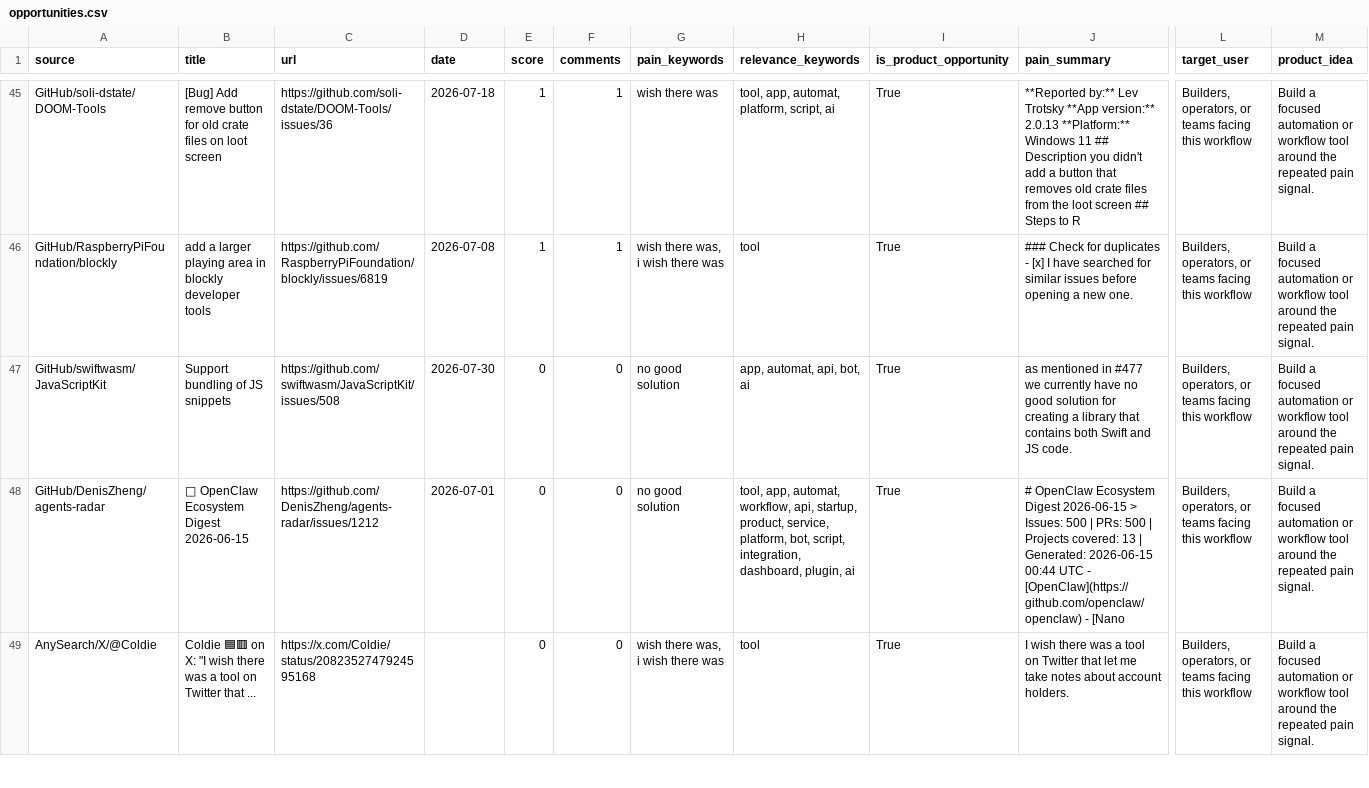
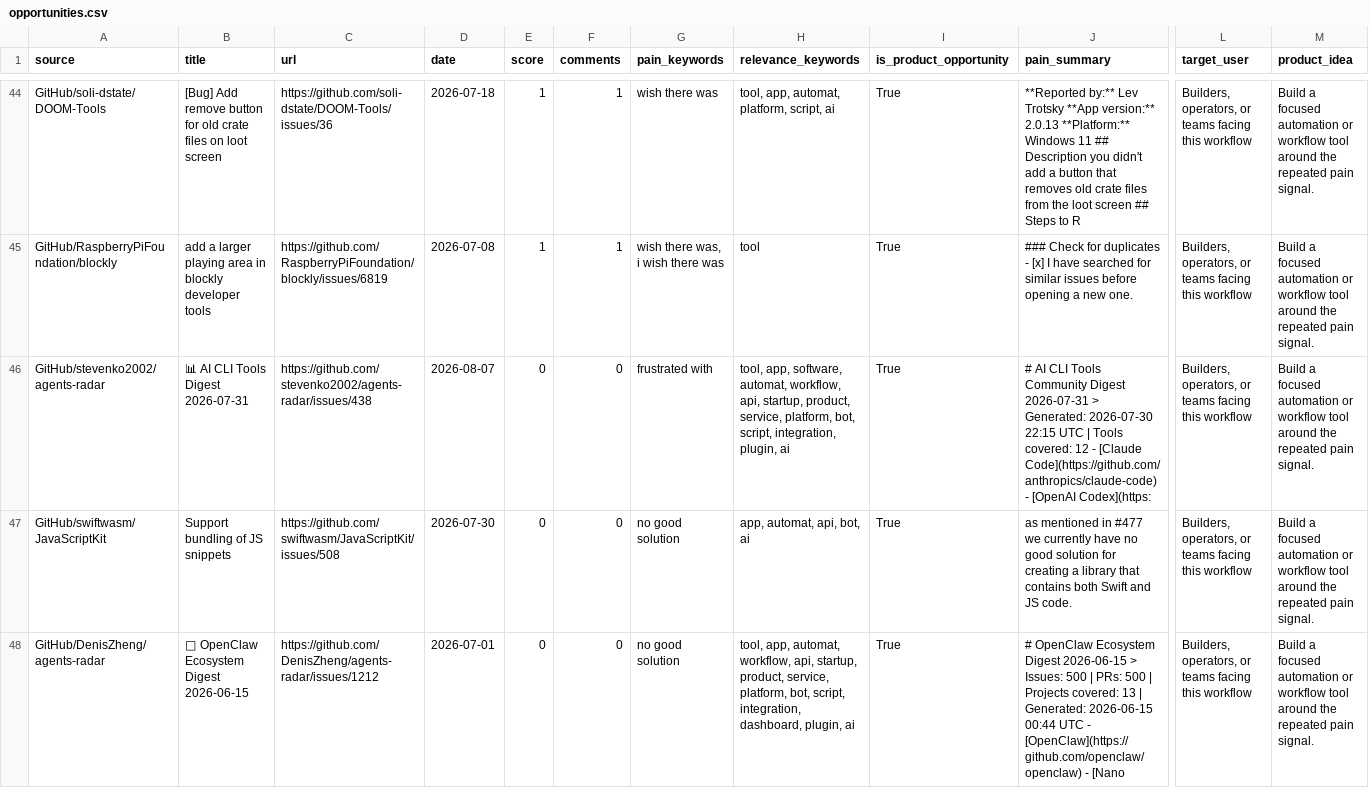
Before and after one commit to jaxxchen003/microsaas-radar, a CSV file: output/opportunities.csv, drawn as a sheet; only a part is shown, gaps mark what is left out; the shorter side is filled out with more unchanged rows; rows hold the shown columns only; the diff covers the shown part only; the diff names each change by its address in the sheet, - before the commit and + after, or states it on an @@ line.

```diff
--- a/output/opportunities.csv
+++ b/output/opportunities.csv
+row 46: GitHub/stevenko2002/agents-radar | 📊 AI CLI Tools Digest 2026-07-31 | https://github.com/stevenko2002/agents-radar/issues/438 | 2026-08-07 | 0 | 0 | frustrated with | tool, app, software, automat, workflow, api, startup, product, service, platform, bot, script, integration, plugin, ai | True | # AI CLI Tools Community Digest 2026-07-31 > Generated: 2026-07-30 22:15 UTC | Tools covered: 12 - [Claude Code](https://github.com/anthropics/claude-code) - [OpenAI Codex](https: | Builders, operators, or teams facing this workflow | Build a focused automation or workflow tool around the repeated pain signal.
```
Also changed, not shown: 2 added rows, 3 removed rows and 11 edited cells elsewhere in this file, 3 other files.
